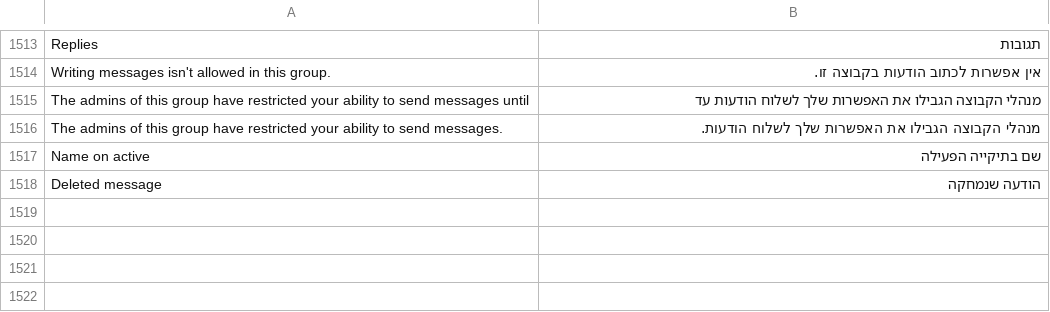
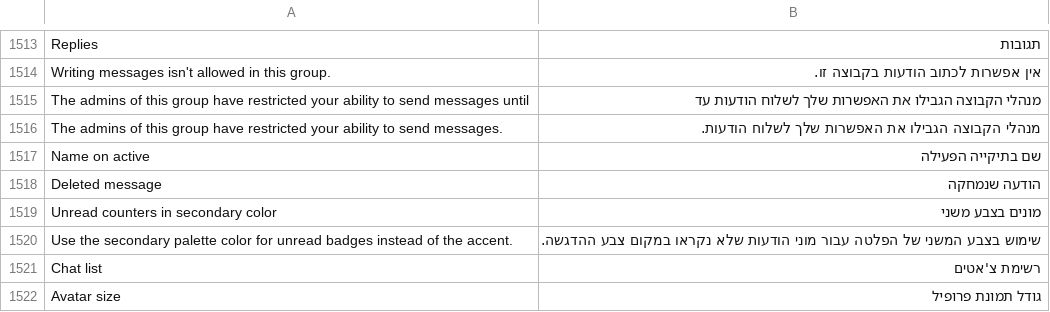
Before and after one commit to JettaXP/pixelGram, a TSV file: src/main/resources/i18n/he.tsv, drawn as a sheet; only a part is shown, gaps mark what is left out.

```diff
--- a/src/main/resources/i18n/he.tsv
+++ b/src/main/resources/i18n/he.tsv
@@ -1518 +1518,5 @@ Name on active	שם בתיקייה הפעילה
 Deleted message	הודעה שנמחקה
+Unread counters in secondary color	מונים בצבע משני
+Use the secondary palette color for unread badges instead of the accent.	שימוש בצבע המשני של הפלטה עבור מוני הודעות שלא נקראו במקום צבע ההדגשה.
+Chat list	רשימת צ'אטים
+Avatar size	גודל תמונת פרופיל
```
Also changed, not shown: src/main/resources/i18n/ru.tsv, 4 other files.
